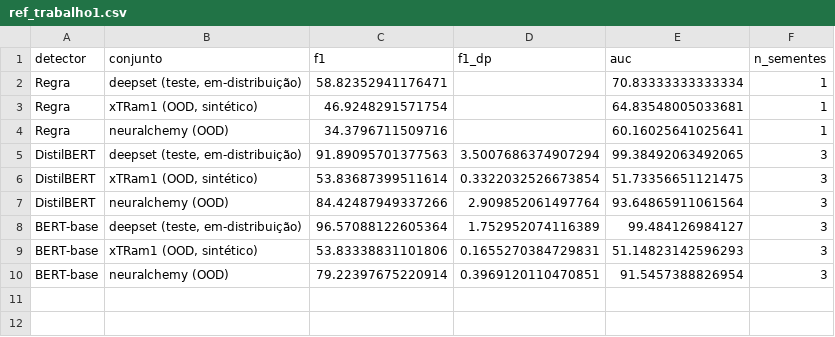
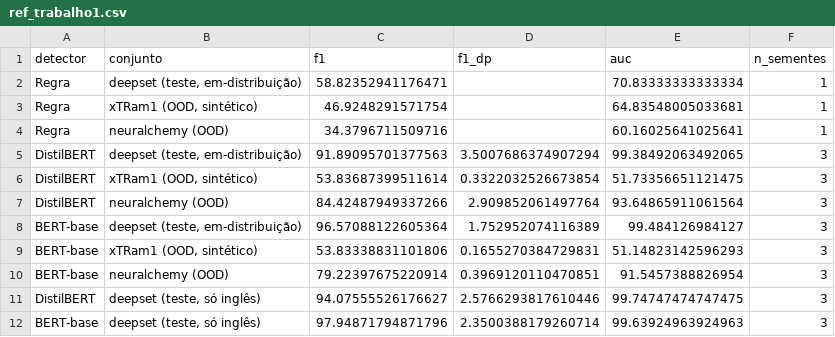
Before and after one commit to epineto/prompt-injection-dl-unisinos, a CSV file: reference/resultados/ref_trabalho1.csv, drawn as a sheet; the diff names each change by its address in the sheet, - before the commit and + after, or states it on an @@ line.

```diff
--- a/reference/resultados/ref_trabalho1.csv
+++ b/reference/resultados/ref_trabalho1.csv
+row 11: DistilBERT | deepset (teste, só inglês) | 94.07555526176627 | 2.5766293817610446 | 99.74747474747475 | 3
+row 12: BERT-base | deepset (teste, só inglês) | 97.94871794871796 | 2.3500388179260714 | 99.63924963924963 | 3
```
Also changed, not shown: reference/resultados/capacidade_runs.csv, reference/resultados/principal_otimizadores.csv, 25 other files.
